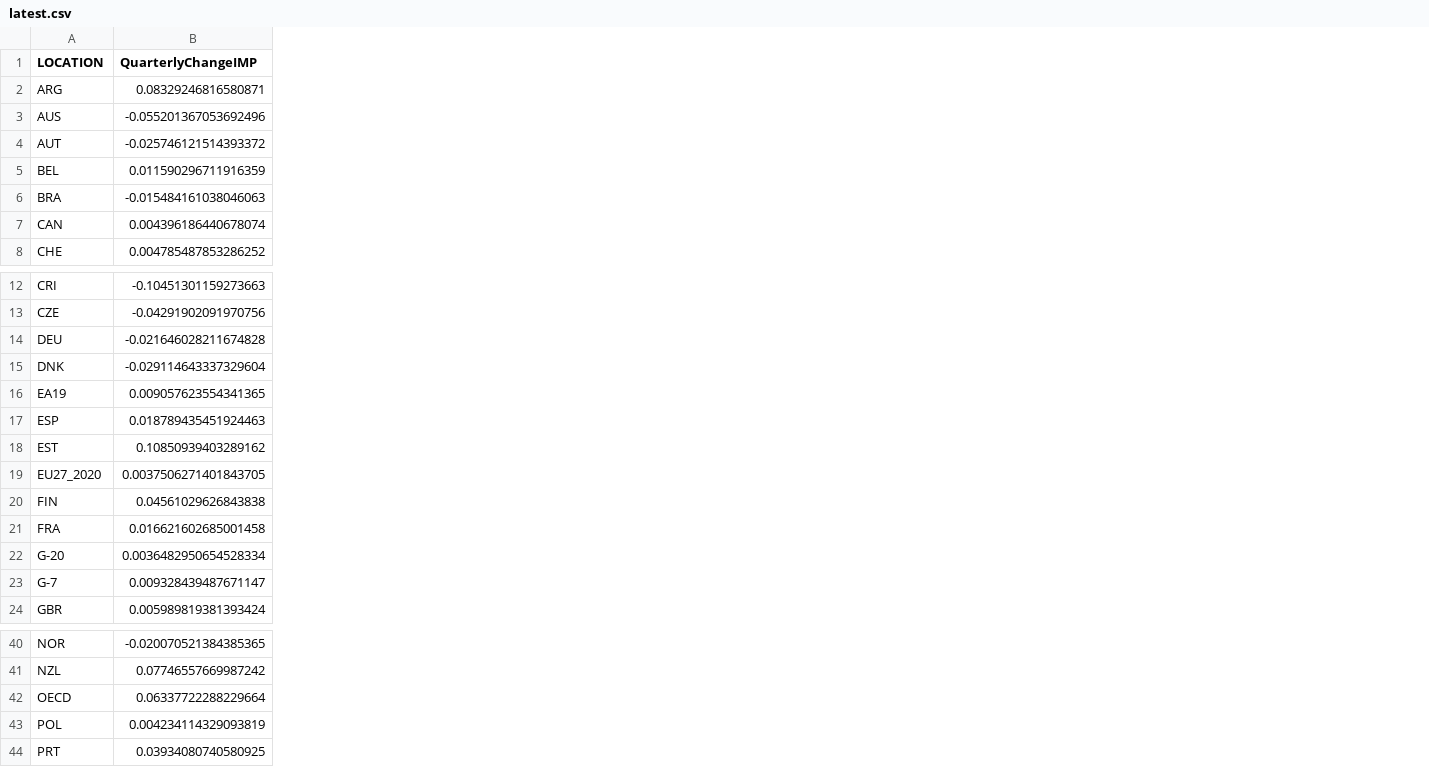
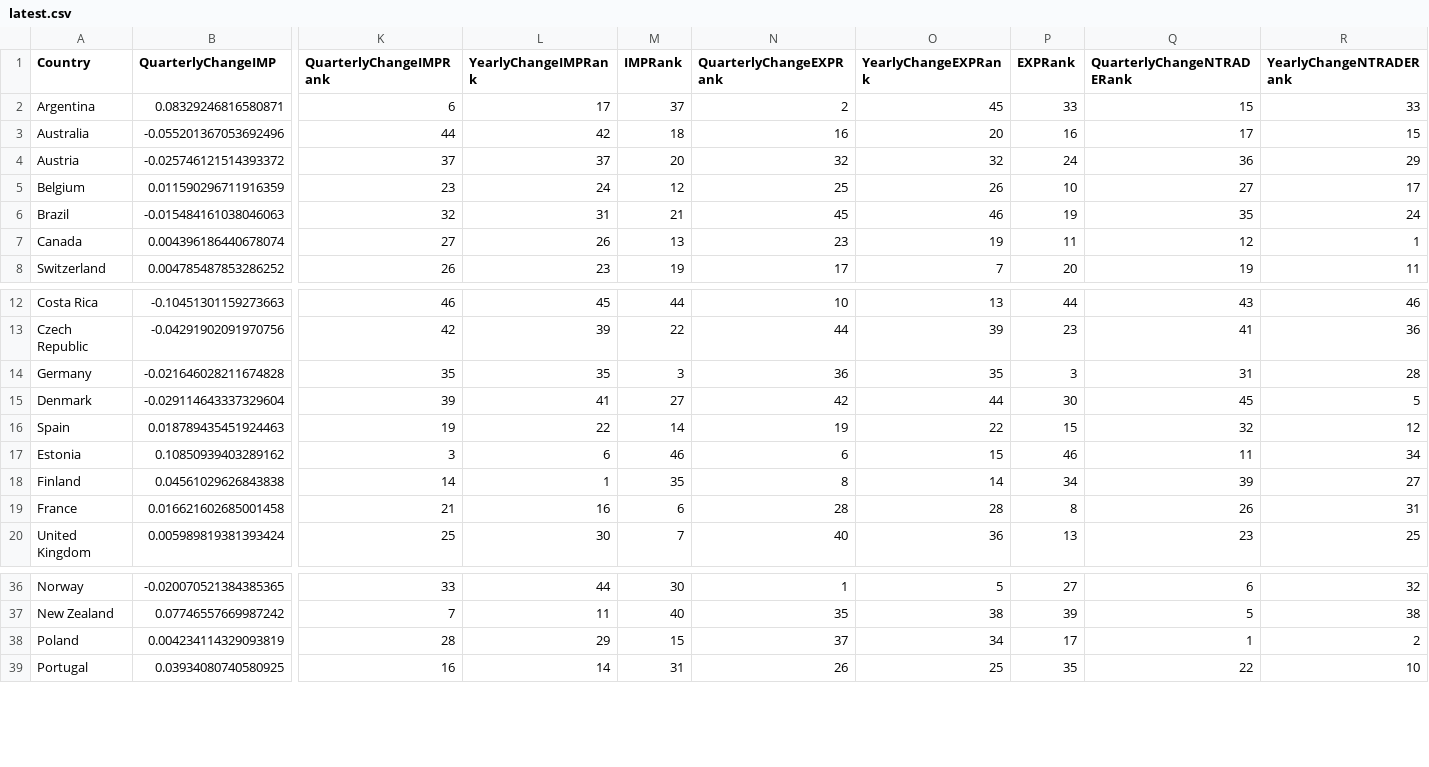
Before and after one commit to charleschan1108/import_export, a CSV file: insights/trade/latest.csv, drawn as a sheet; only a part is shown, gaps mark what is left out; removed rows and columns are numbered as before the commit, all else as after; rows hold the shown columns only; the diff covers the shown part only; the diff names each change by its address in the sheet, - before the commit and + after, or states it on an @@ line.

```diff
--- a/insights/trade/latest.csv
+++ b/insights/trade/latest.csv
-column A (LOCATION), rows 2-8: ARG | AUS | AUT | BEL | BRA | CAN | CHE; rows 12-15: CRI | CZE | DEU | DNK; rows 17-18: ESP | EST; rows 20-21: FIN | FRA; row 24: GBR; rows 40-41: NOR | NZL; rows 43-44: POL | PRT
+column A (Country), rows 2-8: Argentina | Australia | Austria | Belgium | Brazil | Canada | Switzerland; rows 12-20: Costa Rica | Czech Republic | Germany | Denmark | Spain | Estonia | Finland | France | United Kingdom; rows 36-39: Norway | New Zealand | Poland | Portugal
+column K (QuarterlyChangeIMPRank), rows 2-8: 6 | 44 | 37 | 23 | 32 | 27 | 26; rows 12-20: 46 | 42 | 35 | 39 | 19 | 3 | 14 | 21 | 25; rows 36-39: 33 | 7 | 28 | 16
+column L (YearlyChangeIMPRank), rows 2-8: 17 | 42 | 37 | 24 | 31 | 26 | 23; rows 12-20: 45 | 39 | 35 | 41 | 22 | 6 | 1 | 16 | 30; rows 36-39: 44 | 11 | 29 | 14
+column M (IMPRank), rows 2-8: 37 | 18 | 20 | 12 | 21 | 13 | 19; rows 12-20: 44 | 22 | 3 | 27 | 14 | 46 | 35 | 6 | 7; rows 36-39: 30 | 40 | 15 | 31
+column N (QuarterlyChangeEXPRank), rows 2-8: 2 | 16 | 32 | 25 | 45 | 23 | 17; rows 12-20: 10 | 44 | 36 | 42 | 19 | 6 | 8 | 28 | 40; rows 36-39: 1 | 35 | 37 | 26
+column O (YearlyChangeEXPRank), rows 2-8: 45 | 20 | 32 | 26 | 46 | 19 | 7; rows 12-20: 13 | 39 | 35 | 44 | 22 | 15 | 14 | 28 | 36; rows 36-39: 5 | 38 | 34 | 25
+column P (EXPRank), rows 2-8: 33 | 16 | 24 | 10 | 19 | 11 | 20; rows 12-20: 44 | 23 | 3 | 30 | 15 | 46 | 34 | 8 | 13; rows 36-39: 27 | 39 | 17 | 35
+column Q (QuarterlyChangeNTRADERank), rows 2-8: 15 | 17 | 36 | 27 | 35 | 12 | 19; rows 12-20: 43 | 41 | 31 | 45 | 32 | 11 | 39 | 26 | 23; rows 36-39: 6 | 5 | 1 | 22
+column R (YearlyChangeNTRADERank), rows 2-8: 33 | 15 | 29 | 17 | 24 | 1 | 11; rows 12-20: 46 | 36 | 28 | 5 | 12 | 34 | 27 | 31 | 25; rows 36-39: 32 | 38 | 2 | 10
-row 16: EA19 | 0.009057623554341365
-row 19: EU27_2020 | 0.0037506271401843705
-row 22: G-20 | 0.0036482950654528334
-row 23: G-7 | 0.009328439487671147
-row 42: OECD | 0.06337722288229664
```
Also changed, not shown: 1 added column and 3 edited cells elsewhere in this file, insights/gdp/latest.csv, 47 other files.
